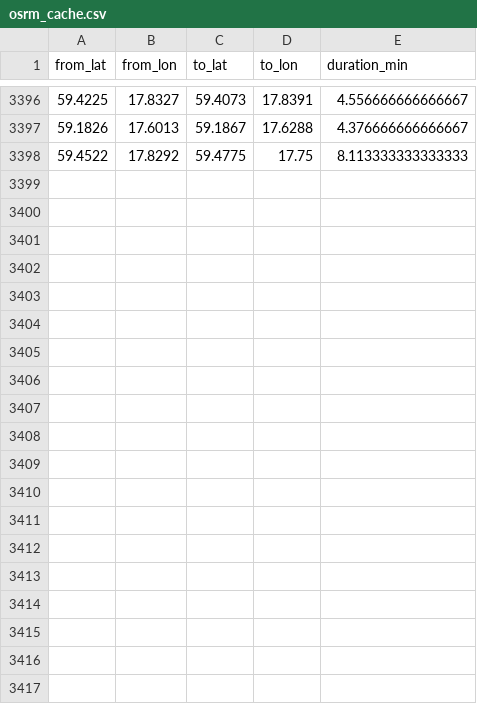
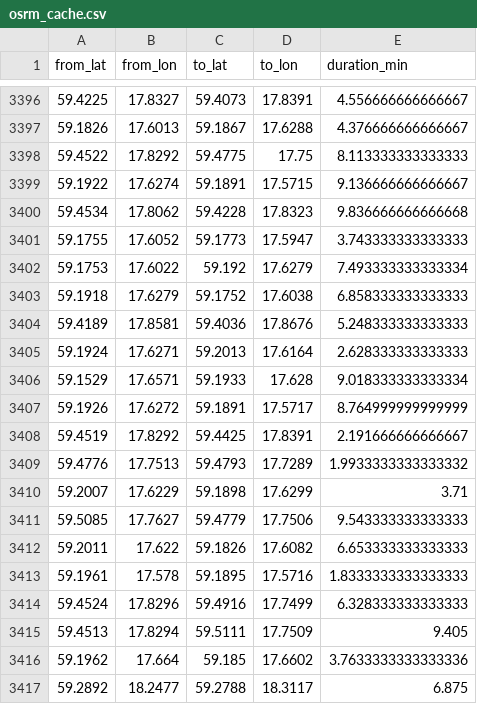
Before and after one commit to HEVI-SE/Trafiklab, a CSV file: data/osrm_cache.csv, drawn as a sheet; only a part is shown, gaps mark what is left out; the diff covers the shown part only.

```diff
--- a/data/osrm_cache.csv
+++ b/data/osrm_cache.csv
@@ -3398 +3398,20 @@ from_lat,from_lon,to_lat,to_lon,duration_min
 59.4522,17.8292,59.4775,17.75,8.113333333333333
+59.1922,17.6274,59.1891,17.5715,9.136666666666667
+59.4534,17.8062,59.4228,17.8323,9.836666666666668
+59.1755,17.6052,59.1773,17.5947,3.743333333333333
+59.1753,17.6022,59.192,17.6279,7.493333333333334
+59.1918,17.6279,59.1752,17.6038,6.858333333333333
+59.4189,17.8581,59.4036,17.8676,5.248333333333333
+59.1924,17.6271,59.2013,17.6164,2.628333333333333
+59.1529,17.6571,59.1933,17.628,9.018333333333334
+59.1926,17.6272,59.1891,17.5717,8.764999999999999
+59.4519,17.8292,59.4425,17.8391,2.191666666666667
+59.4776,17.7513,59.4793,17.7289,1.9933333333333332
+59.2007,17.6229,59.1898,17.6299,3.71
+59.5085,17.7627,59.4779,17.7506,9.543333333333333
+59.2011,17.622,59.1826,17.6082,6.653333333333333
+59.1961,17.578,59.1895,17.5716,1.8333333333333333
+59.4524,17.8296,59.4916,17.7499,6.328333333333333
+59.4513,17.8294,59.5111,17.7509,9.405
+59.1962,17.664,59.185,17.6602,3.7633333333333336
+59.2892,18.2477,59.2788,18.3117,6.875
```
Also changed, not shown: 15 added rows and 11 edited cells elsewhere in this file, data/all_deadheads.csv, data/fetched_days.csv, 1 other file.
